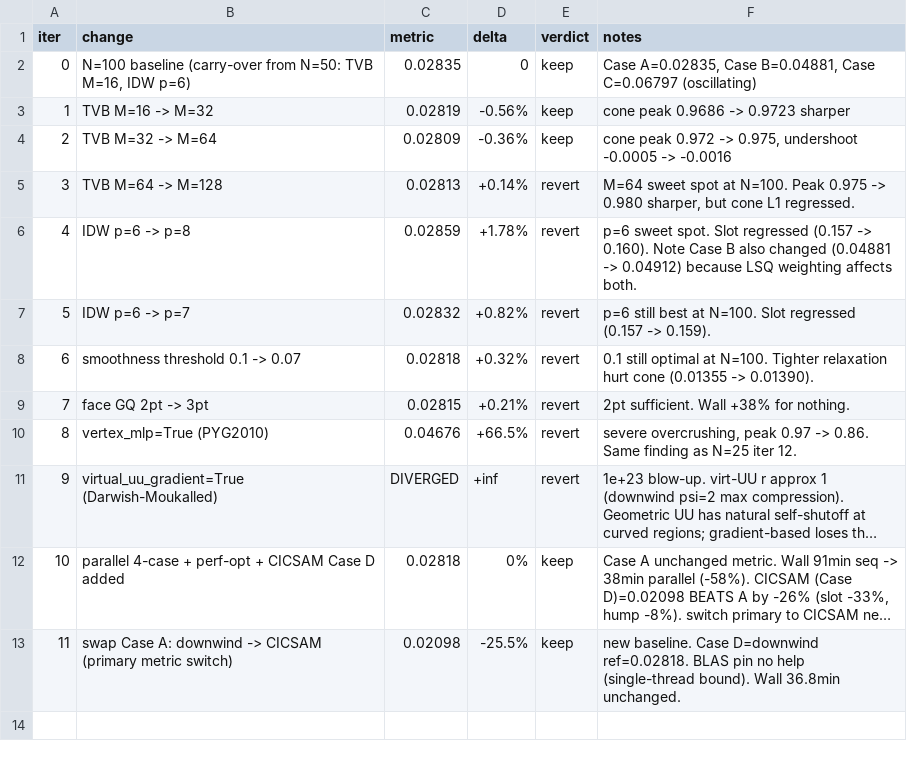
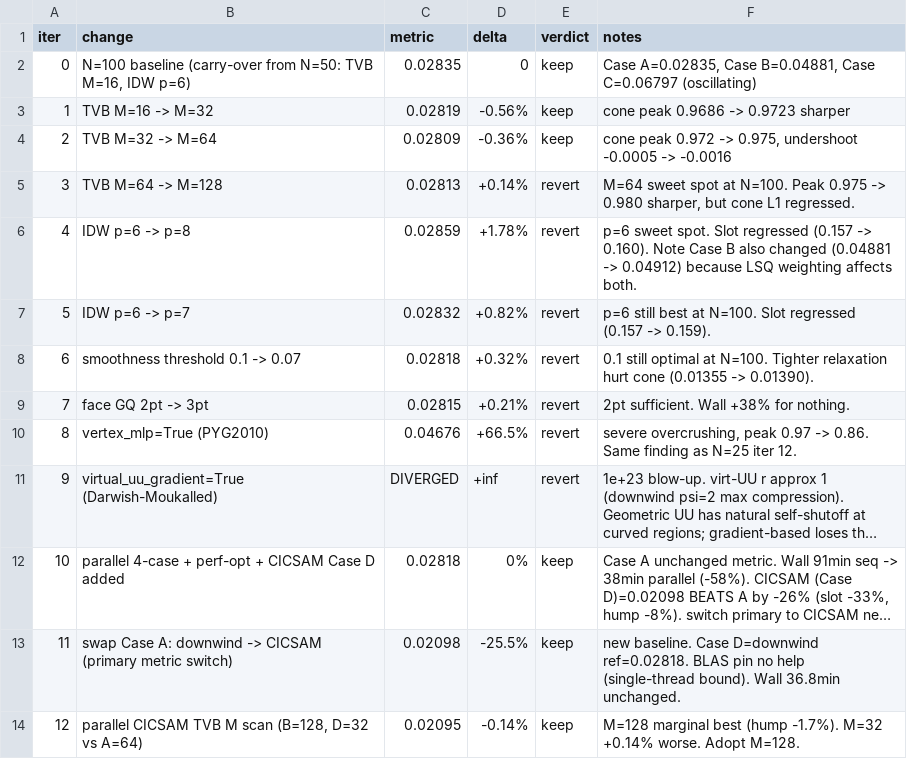
Before and after one commit to younglin90/claudeCFD, a TSV file: solver/solve_T-MLP-u/autoresearch_log_N100.tsv, drawn as a sheet; long unchanged cells end in …; the diff names each change by its address in the sheet, - before the commit and + after, or states it on an @@ line.

Commit message:
experiment: N=100 iter12 — CICSAM M=128 marginal best (0.02095, -0.14%)

```diff
--- a/solver/solve_T-MLP-u/autoresearch_log_N100.tsv
+++ b/solver/solve_T-MLP-u/autoresearch_log_N100.tsv
+row 14: 12 | parallel CICSAM TVB M scan (B=128, D=32 vs A=64) | 0.02095 | -0.14% | keep | M=128 marginal best (hump -1.7%). M=32 +0.14% worse. Adopt M=128.
```
Also changed, not shown: 1 other file.
